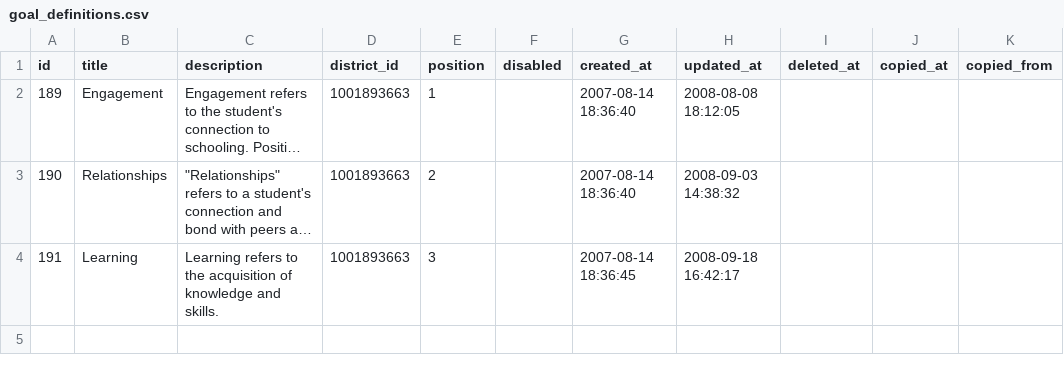
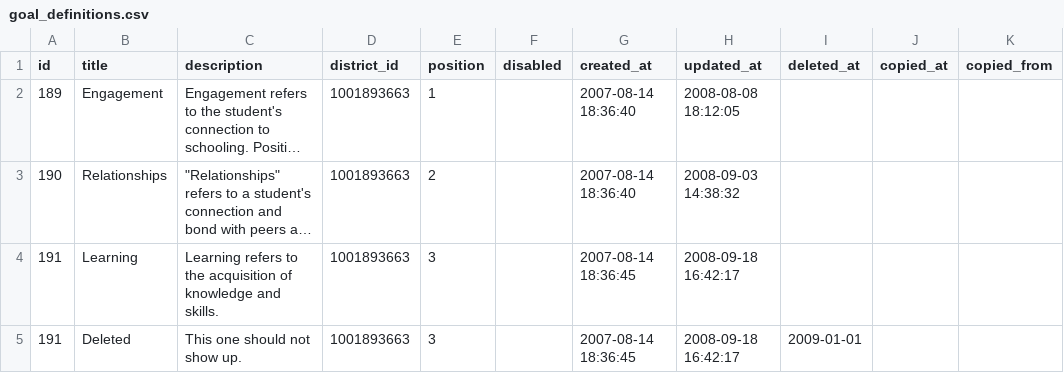
Before and after one commit to vegantech/sims, a CSV file: db/training/goal_definitions.csv, drawn as a sheet; long unchanged cells end in …; the diff names each change by its address in the sheet, - before the commit and + after, or states it on an @@ line.

Commit message:
exclude deleted items when importing content

```diff
--- a/db/training/goal_definitions.csv
+++ b/db/training/goal_definitions.csv
+row 5: 191 | Deleted | This one should not show up. | 1001893663 | 3 |  | 2007-08-14 18:36:45 | 2008-09-18 16:42:17 | 2009-01-01
```
Also changed, not shown: 1 other file.
